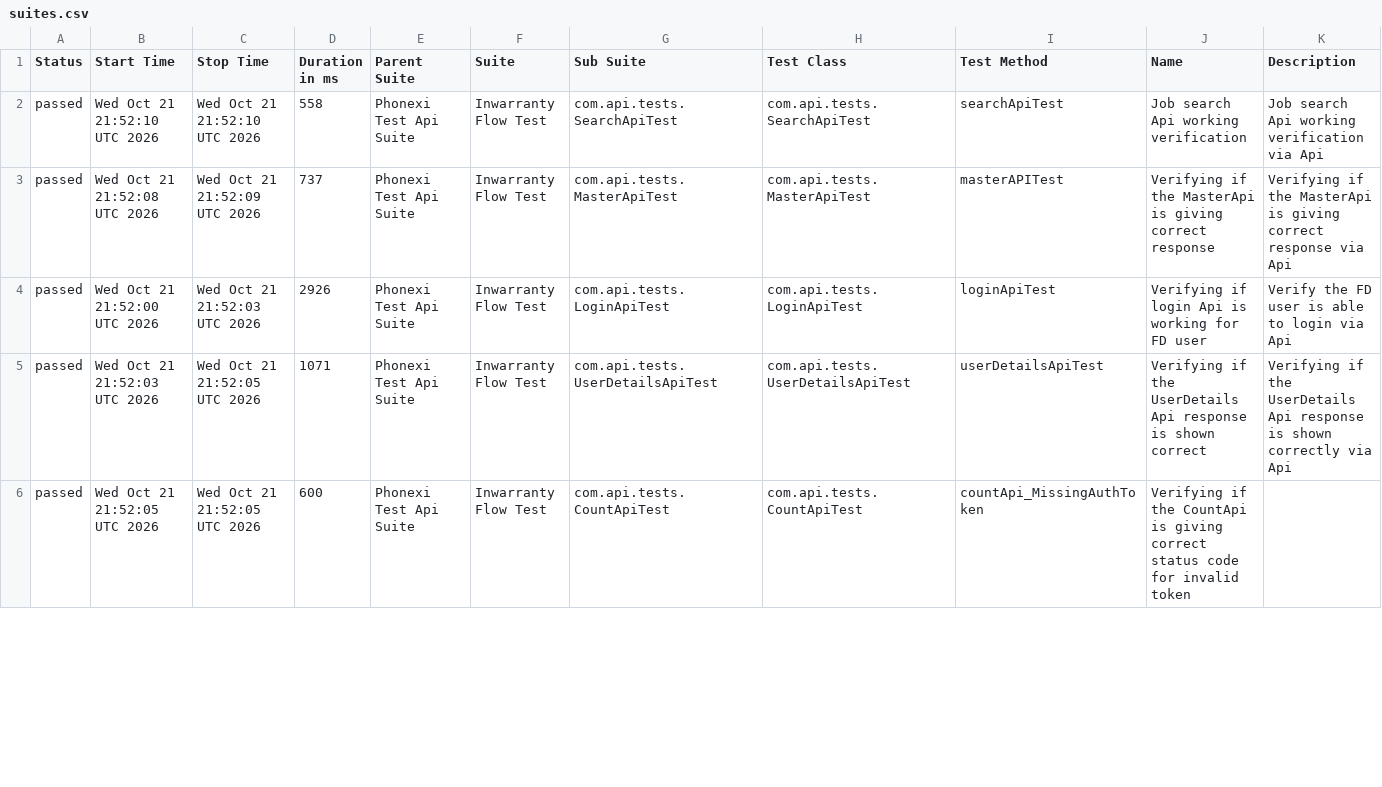
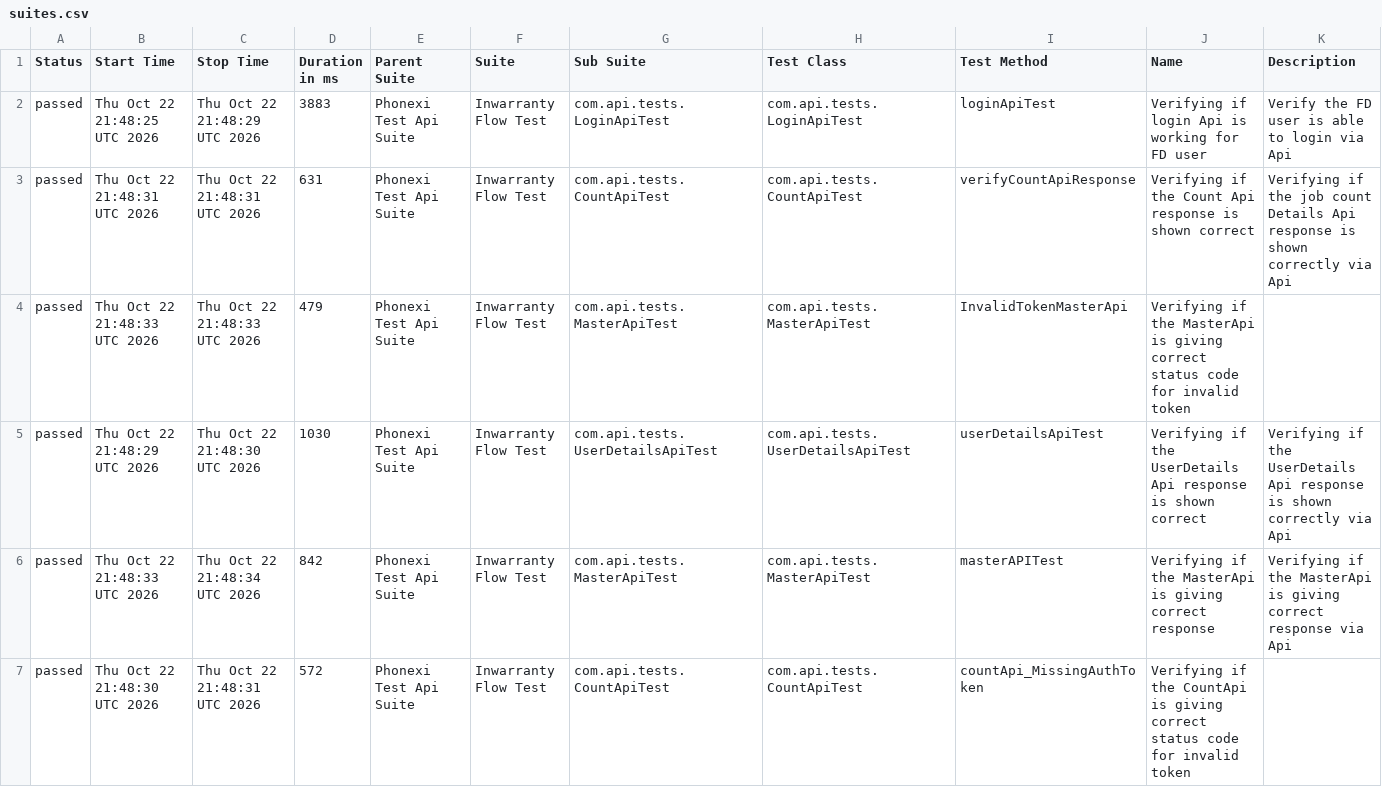
Before and after one commit to ParimiBharath1/phoenixTestAutomationFramework, a CSV file: data/suites.csv, drawn as a sheet; only a part is shown; the diff covers the shown part only.

```diff
--- a/data/suites.csv
+++ b/data/suites.csv
@@ -1,6 +1,7 @@
 "Status","Start Time","Stop Time","Duration in ms","Parent Suite","Suite","Sub Suite","Test Class","Test Method","Name","Description"
-"passed","Wed Oct 21 21:52:10 UTC 2026","Wed Oct 21 21:52:10 UTC 2026","558","Phonexi Test Api Suite","Inwarranty Flow Test","com.api.tests.SearchApiTest","com.api.tests.SearchApiTest","searchApiTest","Job search Api working verification","Job search Api working verification via Api"
-"passed","Wed Oct 21 21:52:08 UTC 2026","Wed Oct 21 21:52:09 UTC 2026","737","Phonexi Test Api Suite","Inwarranty Flow Test","com.api.tests.MasterApiTest","com.api.tests.MasterApiTest","masterAPITest","Verifying if the MasterApi is giving correct response","Verifying if the MasterApi is giving correct response via Api"
-"passed","Wed Oct 21 21:52:00 UTC 2026","Wed Oct 21 21:52:03 UTC 2026","2926","Phonexi Test Api Suite","Inwarranty Flow Test","com.api.tests.LoginApiTest","com.api.tests.LoginApiTest","loginApiTest","Verifying if login Api is working for FD user","Verify the FD user is able to login via Api"
-"passed","Wed Oct 21 21:52:03 UTC 2026","Wed Oct 21 21:52:05 UTC 2026","1071","Phonexi Test Api Suite","Inwarranty Flow Test","com.api.tests.UserDetailsApiTest","com.api.tests.UserDetailsApiTest","userDetailsApiTest","Verifying if the UserDetails Api response is shown correct","Verifying if the UserDetails Api response is shown correctly via Api"
-"passed","Wed Oct 21 21:52:05 UTC 2026","Wed Oct 21 21:52:05 UTC 2026","600","Phonexi Test Api Suite","Inwarranty Flow Test","com.api.tests.CountApiTest","com.api.tests.CountApiTest","countApi_MissingAuthToken","Verifying if the CountApi is giving correct status code for invalid token",""
+"passed","Thu Oct 22 21:48:25 UTC 2026","Thu Oct 22 21:48:29 UTC 2026","3883","Phonexi Test Api Suite","Inwarranty Flow Test","com.api.tests.LoginApiTest","com.api.tests.LoginApiTest","loginApiTest","Verifying if login Api is working for FD user","Verify the FD user is able to login via Api"
+"passed","Thu Oct 22 21:48:31 UTC 2026","Thu Oct 22 21:48:31 UTC 2026","631","Phonexi Test Api Suite","Inwarranty Flow Test","com.api.tests.CountApiTest","com.api.tests.CountApiTest","verifyCountApiResponse","Verifying if the Count Api response is shown correct","Verifying if the job count Details Api response is shown correctly via Api"
+"passed","Thu Oct 22 21:48:33 UTC 2026","Thu Oct 22 21:48:33 UTC 2026","479","Phonexi Test Api Suite","Inwarranty Flow Test","com.api.tests.MasterApiTest","com.api.tests.MasterApiTest","InvalidTokenMasterApi","Verifying if the MasterApi is giving correct status code for invalid token",""
+"passed","Thu Oct 22 21:48:29 UTC 2026","Thu Oct 22 21:48:30 UTC 2026","1030","Phonexi Test Api Suite","Inwarranty Flow Test","com.api.tests.UserDetailsApiTest","com.api.tests.UserDetailsApiTest","userDetailsApiTest","Verifying if the UserDetails Api response is shown correct","Verifying if the UserDetails Api response is shown correctly via Api"
+"passed","Thu Oct 22 21:48:33 UTC 2026","Thu Oct 22 21:48:34 UTC 2026","842","Phonexi Test Api Suite","Inwarranty Flow Test","com.api.tests.MasterApiTest","com.api.tests.MasterApiTest","masterAPITest","Verifying if the MasterApi is giving correct response","Verifying if the MasterApi is giving correct response via Api"
+"passed","Thu Oct 22 21:48:30 UTC 2026","Thu Oct 22 21:48:31 UTC 2026","572","Phonexi Test Api Suite","Inwarranty Flow Test","com.api.tests.CountApiTest","com.api.tests.CountApiTest","countApi_MissingAuthToken","Verifying if the CountApi is giving correct status code for invalid token",""
```
Also changed, not shown: 1 removed row and 19 edited cells elsewhere in this file, data/behaviors.csv, 57 other files.
